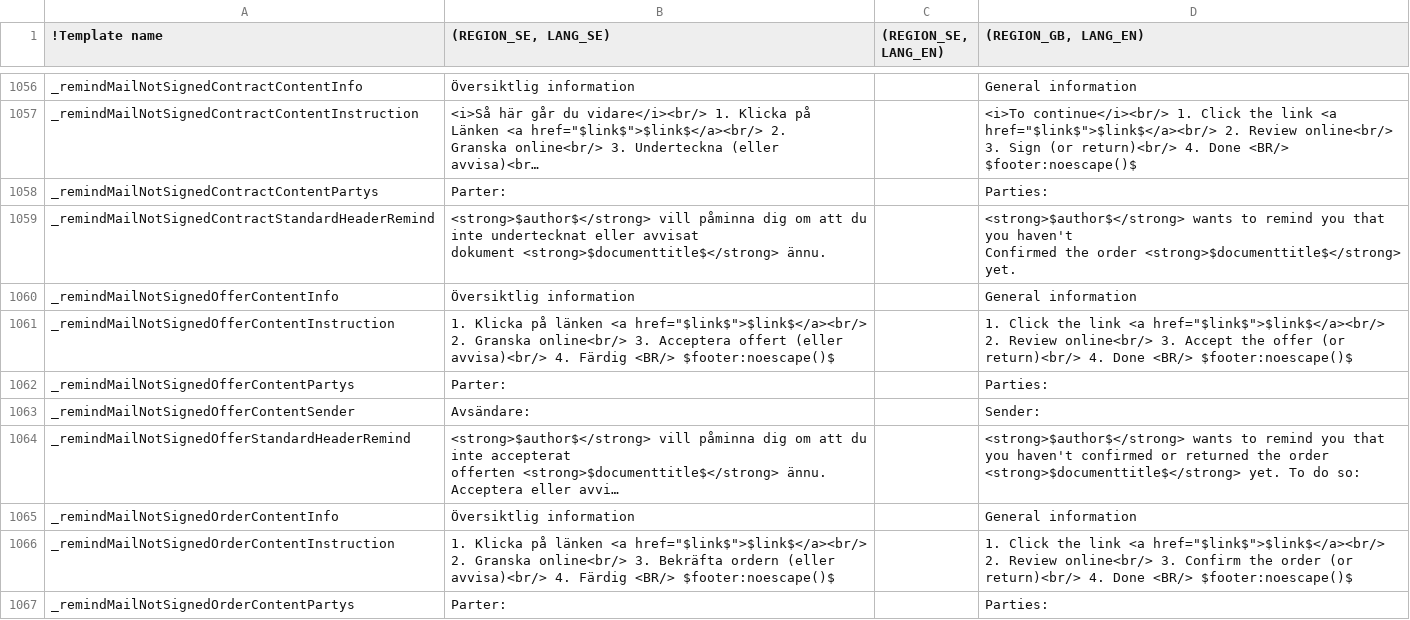
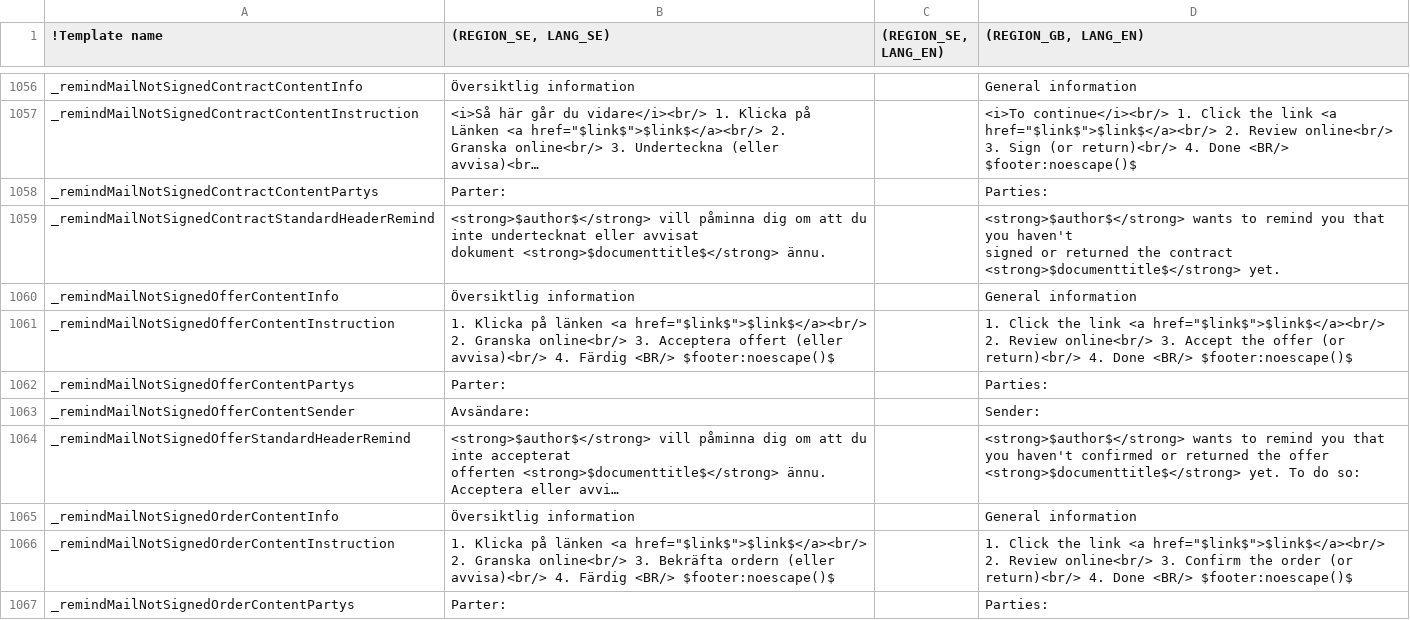
Before and after one commit to scrive/scrive-apidocs, a CSV file: texts/everything.csv, drawn as a sheet; only a part is shown, gaps mark what is left out; long unchanged cells end in …; ↵ is a line break in a cell; the diff names each change by its address in the sheet, - before the commit and + after, or states it on an @@ line.

Commit message:
Reword some english text

```diff
--- a/texts/everything.csv
+++ b/texts/everything.csv
-D1059 ((REGION_GB, LANG_EN)): …you haven't ↵ Confirmed the order <strong>$documenttitle$</strong> yet.
+D1059 ((REGION_GB, LANG_EN)): …you haven't ↵ signed or returned the contract <strong>$documenttitle$</strong> yet.
-D1064 ((REGION_GB, LANG_EN)): …returned the order <strong>$documenttitle$</strong> yet.…
+D1064 ((REGION_GB, LANG_EN)): …returned the offer <strong>$documenttitle$</strong> yet.…
```
